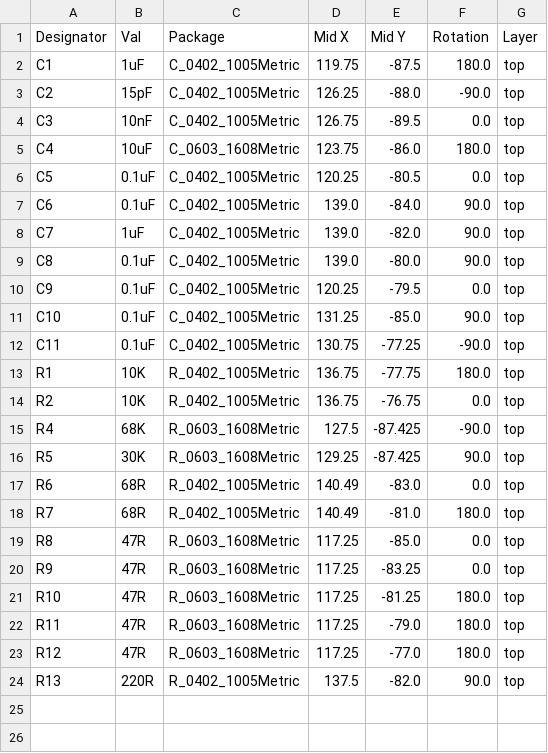
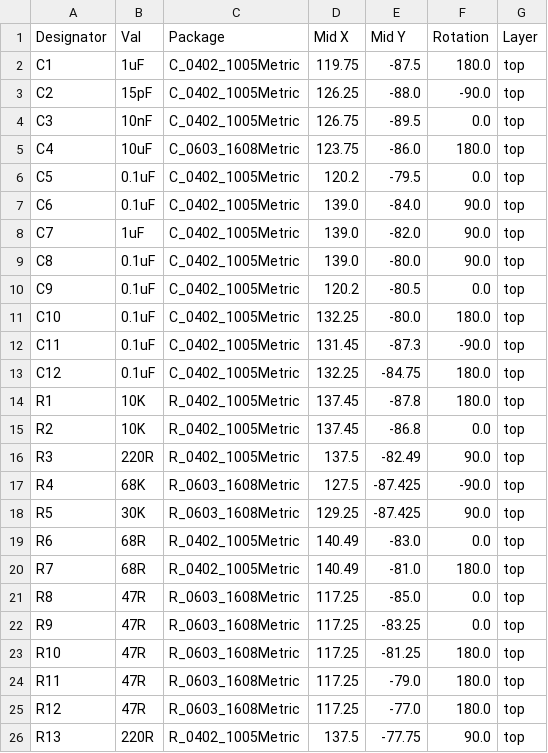
Before and after one commit to sssata/load_cell_reader, a CSV file: ECAD/ads1220_board/jlcpcb/production_files/CPL-ads1220_board.csv, drawn as a sheet.

```diff
--- a/ECAD/ads1220_board/jlcpcb/production_files/CPL-ads1220_board.csv
+++ b/ECAD/ads1220_board/jlcpcb/production_files/CPL-ads1220_board.csv
@@ -5,3 +5,3 @@ C3,10nF,C_0402_1005Metric,126.75,-89.5,0.0,top
 C4,10uF,C_0603_1608Metric,123.75,-86.0,180.0,top
-C5,0.1uF,C_0402_1005Metric,120.25,-80.5,0.0,top
+C5,0.1uF,C_0402_1005Metric,120.2,-79.5,0.0,top
 C6,0.1uF,C_0402_1005Metric,139.0,-84.0,90.0,top
@@ -9,7 +9,9 @@ C7,1uF,C_0402_1005Metric,139.0,-82.0,90.0,top
 C8,0.1uF,C_0402_1005Metric,139.0,-80.0,90.0,top
-C9,0.1uF,C_0402_1005Metric,120.25,-79.5,0.0,top
-C10,0.1uF,C_0402_1005Metric,131.25,-85.0,90.0,top
-C11,0.1uF,C_0402_1005Metric,130.75,-77.25,-90.0,top
-R1,10K,R_0402_1005Metric,136.75,-77.75,180.0,top
-R2,10K,R_0402_1005Metric,136.75,-76.75,0.0,top
+C9,0.1uF,C_0402_1005Metric,120.2,-80.5,0.0,top
+C10,0.1uF,C_0402_1005Metric,132.25,-80.0,180.0,top
+C11,0.1uF,C_0402_1005Metric,131.45,-87.3,-90.0,top
+C12,0.1uF,C_0402_1005Metric,132.25,-84.75,180.0,top
+R1,10K,R_0402_1005Metric,137.45,-87.8,180.0,top
+R2,10K,R_0402_1005Metric,137.45,-86.8,0.0,top
+R3,220R,R_0402_1005Metric,137.5,-82.49,90.0,top
 R4,68K,R_0603_1608Metric,127.5,-87.425,-90.0,top
@@ -23,2 +25,2 @@ R11,47R,R_0603_1608Metric,117.25,-79.0,180.0,top
 R12,47R,R_0603_1608Metric,117.25,-77.0,180.0,top
-R13,220R,R_0402_1005Metric,137.5,-82.0,90.0,top
+R13,220R,R_0402_1005Metric,137.5,-77.75,90.0,top
```
Also changed, not shown: ECAD/ads1220_board/jlcpcb/production_files/BOM-ads1220_board.csv, 33 other files.
